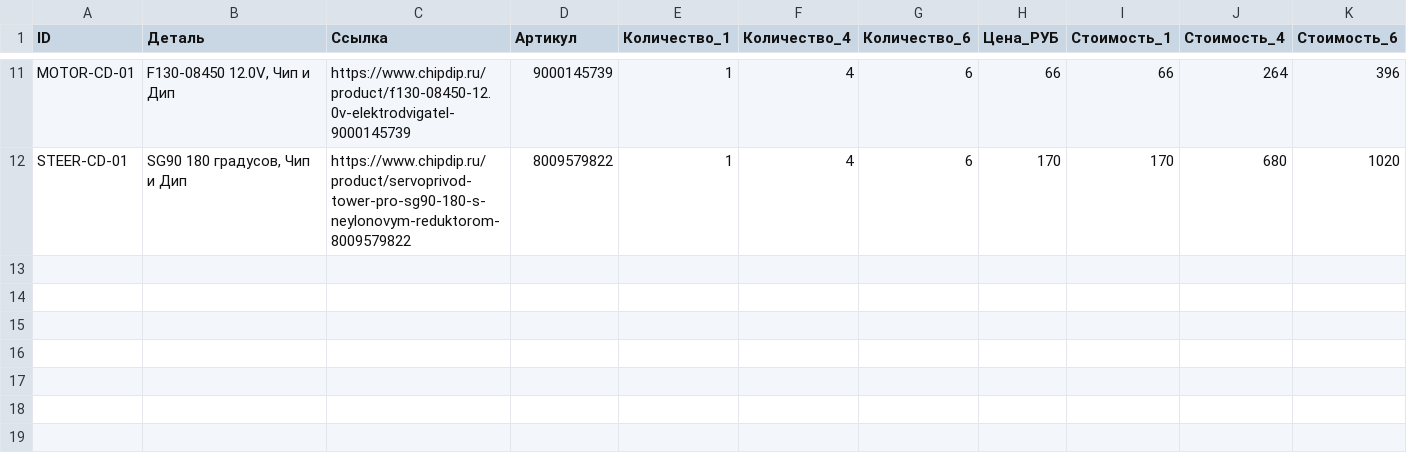
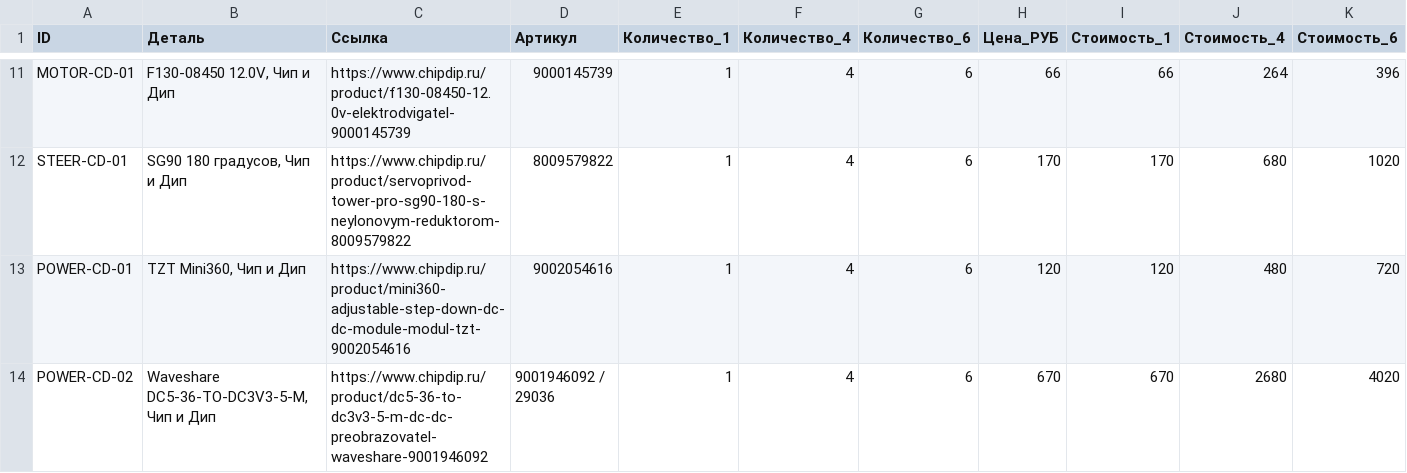
Before and after one commit to BlowYourBrain/RaceRemote, a CSV file: docs/parts.csv, drawn as a sheet; only a part is shown, gaps mark what is left out; rows hold the shown columns only; the diff names each change by its address in the sheet, - before the commit and + after, or states it on an @@ line.

Commit message:
docs: compare available 2S to 5V power modules

```diff
--- a/docs/parts.csv
+++ b/docs/parts.csv
+row 13: POWER-CD-01 | TZT Mini360, Чип и Дип | https://www.chipdip.ru/product/mini360-adjustable-step-down-dc-dc-module-modul-tzt-9002054616 | 9002054616 | 1 | 4 | 6 | 120 | 120 | 480 | 720
+row 14: POWER-CD-02 | Waveshare DC5-36-TO-DC3V3-5-M, Чип и Дип | https://www.chipdip.ru/product/dc5-36-to-dc3v3-5-m-dc-dc-preobrazovatel-waveshare-9001946092 | 9001946092 / 29036 | 1 | 4 | 6 | 670 | 670 | 2680 | 4020
```
Also changed, not shown: 4 other files.
